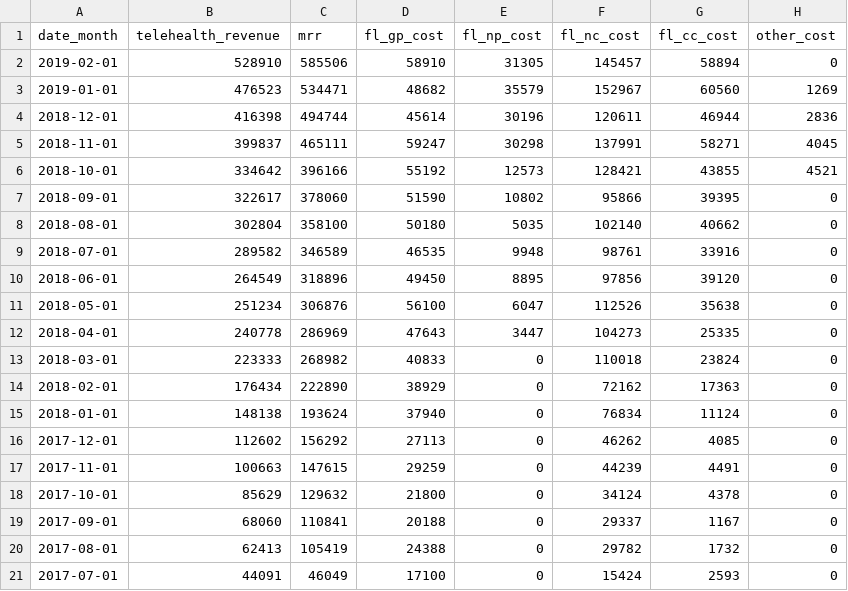
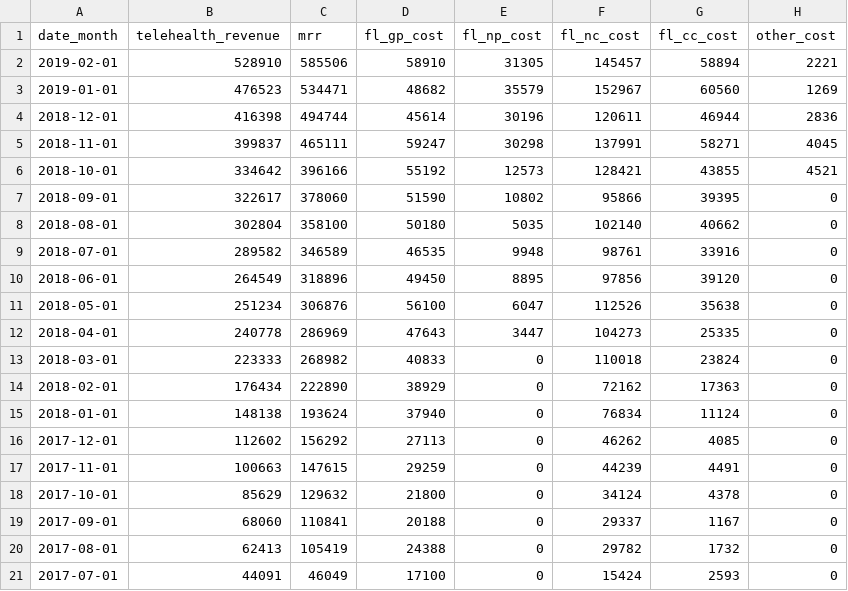
Before and after one commit to dialoguemd/tap-hubspot, a CSV file: data/data_finance_revenue_and_costs_monthly.csv, drawn as a sheet.

Commit message:
add other cost that was missing to seed

```diff
--- a/data/data_finance_revenue_and_costs_monthly.csv
+++ b/data/data_finance_revenue_and_costs_monthly.csv
@@ -1,3 +1,3 @@
 date_month,telehealth_revenue,mrr,fl_gp_cost,fl_np_cost,fl_nc_cost,fl_cc_cost,other_cost
-2019-02-01,528910,585506,58910,31305,145457,58894,0
+2019-02-01,528910,585506,58910,31305,145457,58894,2221
 2019-01-01,476523,534471,48682,35579,152967,60560,1269
```
